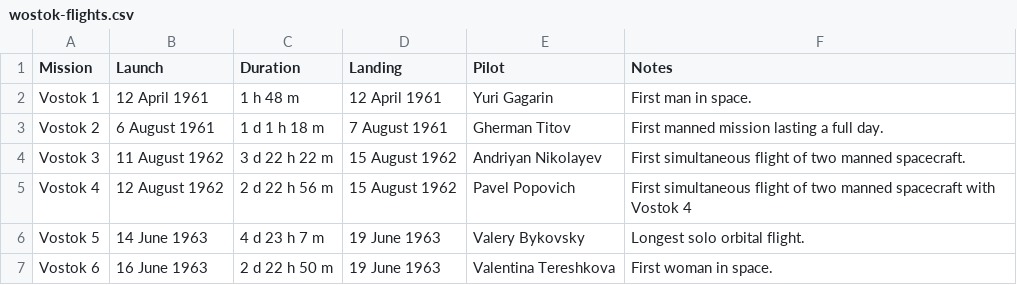
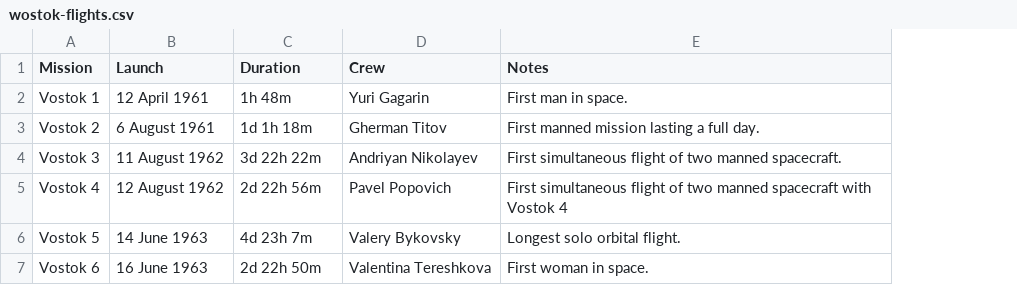
Before and after one commit to AstroMatt/astronaut-training-pl, a CSV file: data/wostok-flights.csv, drawn as a sheet; removed rows and columns are numbered as before the commit, all else as after; the diff names each change by its address in the sheet, - before the commit and + after, or states it on an @@ line.

```diff
--- a/data/wostok-flights.csv
+++ b/data/wostok-flights.csv
-column D (Landing), rows 2-7: 12 April 1961 | 7 August 1961 | 15 August 1962 | 15 August 1962 | 19 June 1963 | 19 June 1963
-D1: Pilot
+D1: Crew
-C2 (Duration): 1 h 48 m
+C2 (Duration): 1h 48m
-C3 (Duration): 1 d 1 h 18 m
+C3 (Duration): 1d 1h 18m
-C4 (Duration): 3 d 22 h 22 m
+C4 (Duration): 3d 22h 22m
-C5 (Duration): 2 d 22 h 56 m
+C5 (Duration): 2d 22h 56m
-C6 (Duration): 4 d 23 h 7 m
+C6 (Duration): 4d 23h 7m
-C7 (Duration): 2 d 22 h 50 m
+C7 (Duration): 2d 22h 50m
```
Also changed, not shown: 14 other files.
